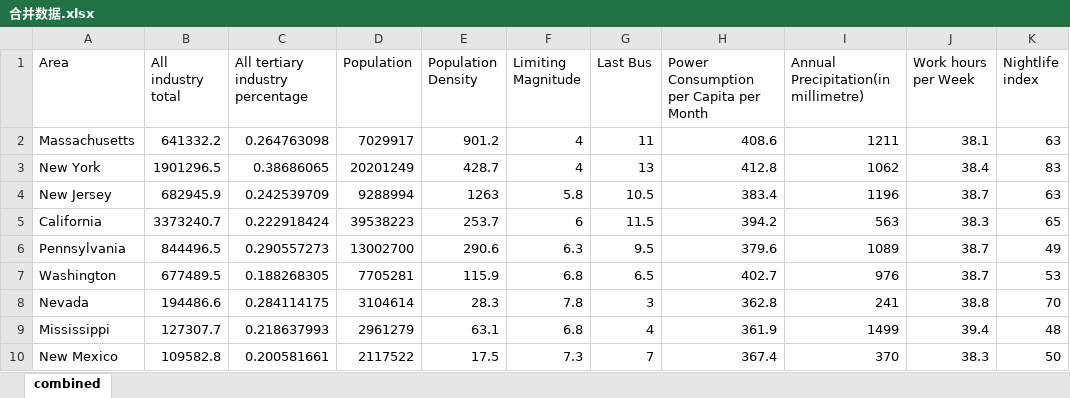
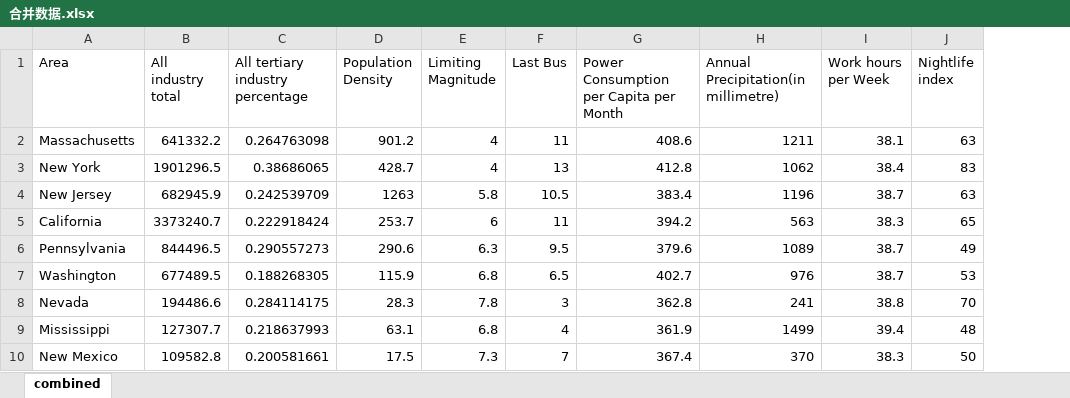
Before and after one commit to SHUzhekiNg/2023E, an Excel workbook: data/合并数据.xlsx, sheet combined, drawn as a sheet; values as stored, in another font and other column widths than the file's, no borders; removed rows and columns are numbered as before the commit, all else as after; the diff names each change by its address in the sheet, - before the commit and + after, or states it on an @@ line.

```diff
--- a/data/合并数据.xlsx (sheet combined)
+++ b/data/合并数据.xlsx (sheet combined)
-column D (Population), rows 2-10: 7029917 | 20201249 | 9288994 | 39538223 | 13002700 | 7705281 | 3104614 | 2961279 | 2117522
-F5 (Last Bus): 11.5
+F5 (Last Bus): 11
```
Also changed, not shown: 1 other file.
